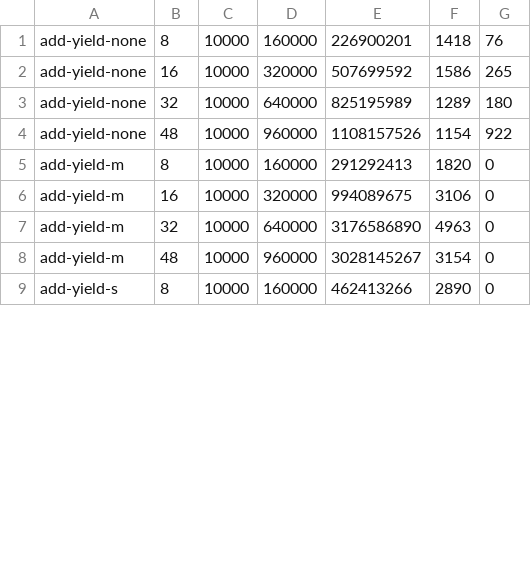
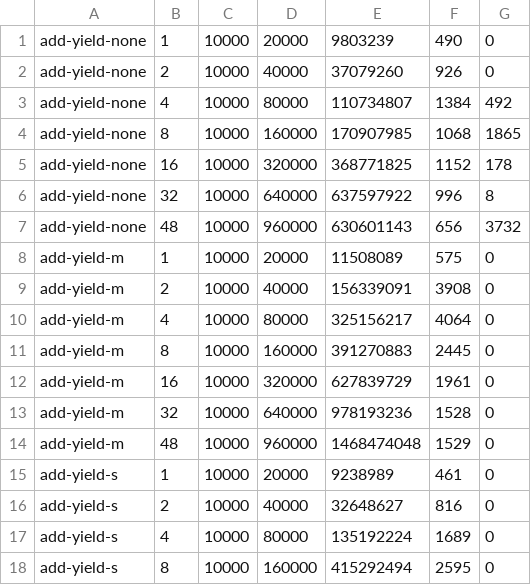
Before and after one commit to infdust/assignment-os, a CSV file: lab2/lab2_add-4.csv, drawn as a sheet; only a part is shown; the diff covers the shown part only.

```diff
--- a/lab2/lab2_add-4.csv
+++ b/lab2/lab2_add-4.csv
@@ -1,9 +1,18 @@
-add-yield-none, 8, 10000, 160000, 226900201, 1418, 76
-add-yield-none, 16, 10000, 320000, 507699592, 1586, 265
-add-yield-none, 32, 10000, 640000, 825195989, 1289, 180
-add-yield-none, 48, 10000, 960000, 1108157526, 1154, 922
-add-yield-m, 8, 10000, 160000, 291292413, 1820, 0
-add-yield-m, 16, 10000, 320000, 994089675, 3106, 0
-add-yield-m, 32, 10000, 640000, 3176586890, 4963, 0
-add-yield-m, 48, 10000, 960000, 3028145267, 3154, 0
-add-yield-s, 8, 10000, 160000, 462413266, 2890, 0
+add-yield-none,1,10000,20000,9803239,490,0
+add-yield-none,2,10000,40000,37079260,926,0
+add-yield-none,4,10000,80000,110734807,1384,492
+add-yield-none,8,10000,160000,170907985,1068,1865
+add-yield-none,16,10000,320000,368771825,1152,178
+add-yield-none,32,10000,640000,637597922,996,8
+add-yield-none,48,10000,960000,630601143,656,3732
+add-yield-m,1,10000,20000,11508089,575,0
+add-yield-m,2,10000,40000,156339091,3908,0
+add-yield-m,4,10000,80000,325156217,4064,0
+add-yield-m,8,10000,160000,391270883,2445,0
+add-yield-m,16,10000,320000,627839729,1961,0
+add-yield-m,32,10000,640000,978193236,1528,0
+add-yield-m,48,10000,960000,1468474048,1529,0
+add-yield-s,1,10000,20000,9238989,461,0
+add-yield-s,2,10000,40000,32648627,816,0
+add-yield-s,4,10000,80000,135192224,1689,0
+add-yield-s,8,10000,160000,415292494,2595,0
```
Also changed, not shown: 3 added rows and 14 edited cells elsewhere in this file, lab2/lab2_add-1.csv, lab2/lab2_list-2.csv, 39 other files.
